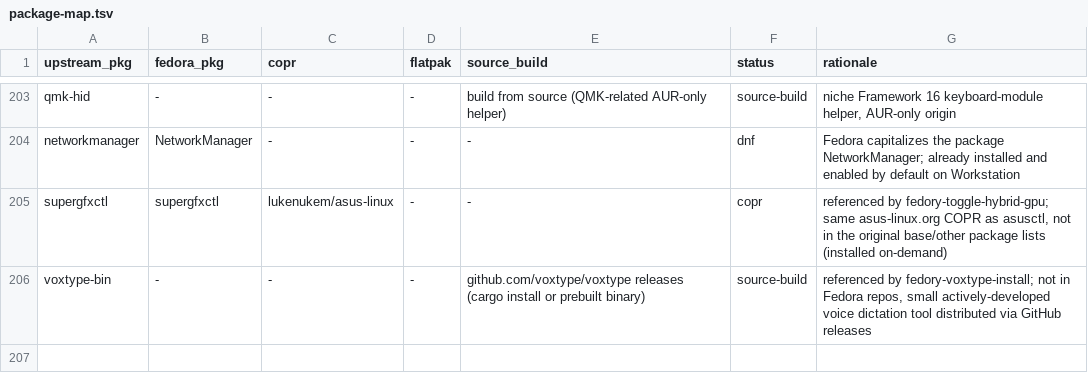
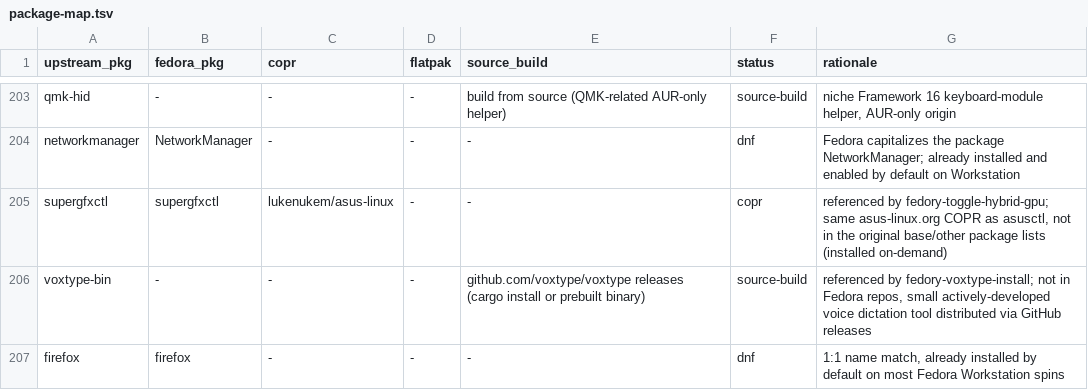
Before and after one commit to allisonhere/fedory, a TSV file: packaging/package-map.tsv, drawn as a sheet; only a part is shown, gaps mark what is left out; the diff names each change by its address in the sheet, - before the commit and + after, or states it on an @@ line.

```diff
--- a/packaging/package-map.tsv
+++ b/packaging/package-map.tsv
+row 207: firefox | firefox | - | - | - | dnf | 1:1 name match, already installed by default on most Fedora Workstation spins
```
Also changed, not shown: 16 other files.
